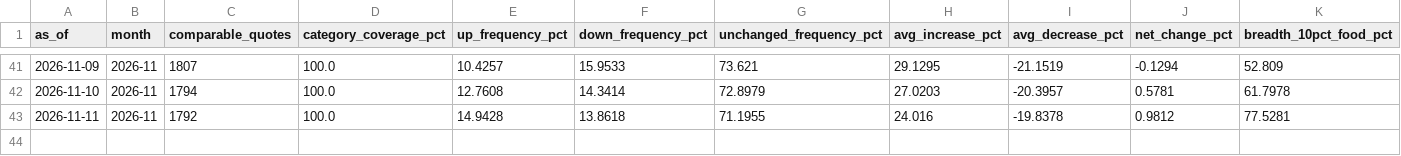
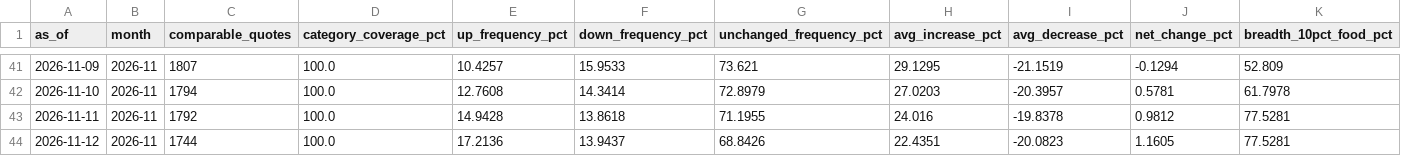
Before and after one commit to onurcan-b/acik-sepet, a CSV file: research/ecb/output/daily_repricing.csv, drawn as a sheet; only a part is shown, gaps mark what is left out; rows hold the shown columns only; the diff names each change by its address in the sheet, - before the commit and + after, or states it on an @@ line.

```diff
--- a/research/ecb/output/daily_repricing.csv
+++ b/research/ecb/output/daily_repricing.csv
+row 44: 2026-11-12 | 2026-11 | 1744 | 100.0 | 17.2136 | 13.9437 | 68.8426 | 22.4351 | -20.0823 | 1.1605 | 77.5281
```
Also changed, not shown: research/ecb/output/category_repricing.csv, 6 other files.
